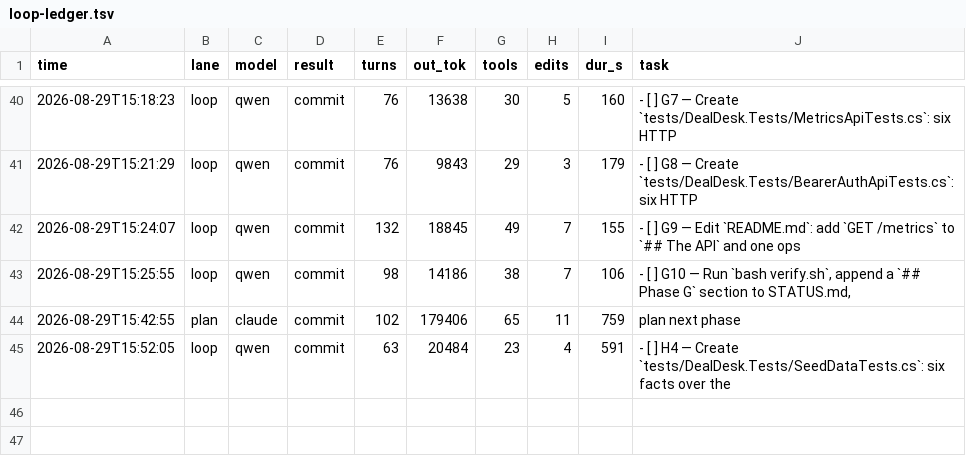
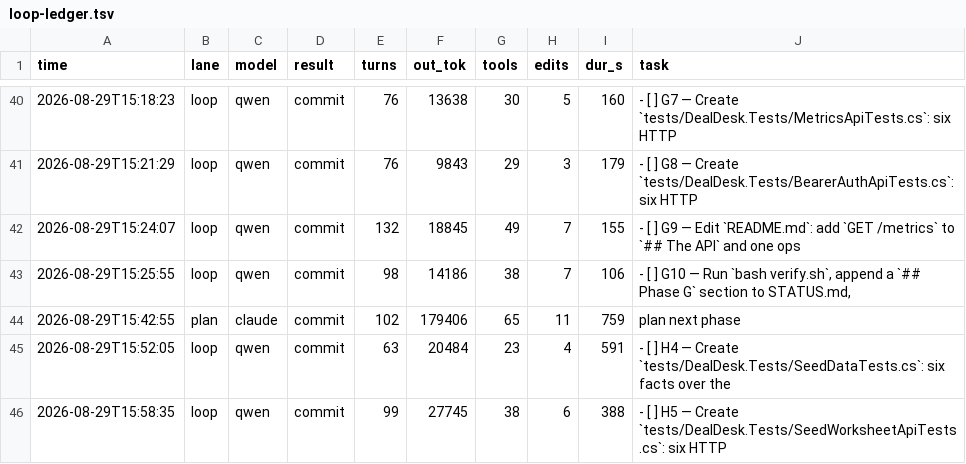
Before and after one commit to HTC-56/dealdesk, a TSV file: loop-ledger.tsv, drawn as a sheet; only a part is shown, gaps mark what is left out.

Commit message:
chore(loop): sweep-commit stranded work after task: H5 — Create `tests/DealDesk.Tests/SeedWorksheetApiTests.cs`: six HTTP

```diff
--- a/loop-ledger.tsv
+++ b/loop-ledger.tsv
@@ -45 +45,2 @@ time	lane	model	result	turns	out_tok	tools	edits	dur_s	task
 2026-08-29T15:52:05	loop	qwen	commit	63	20484	23	4	591	- [ ] H4 — Create `tests/DealDesk.Tests/SeedDataTests.cs`: six facts over the
+2026-08-29T15:58:35	loop	qwen	commit	99	27745	38	6	388	- [ ] H5 — Create `tests/DealDesk.Tests/SeedWorksheetApiTests.cs`: six HTTP
```
